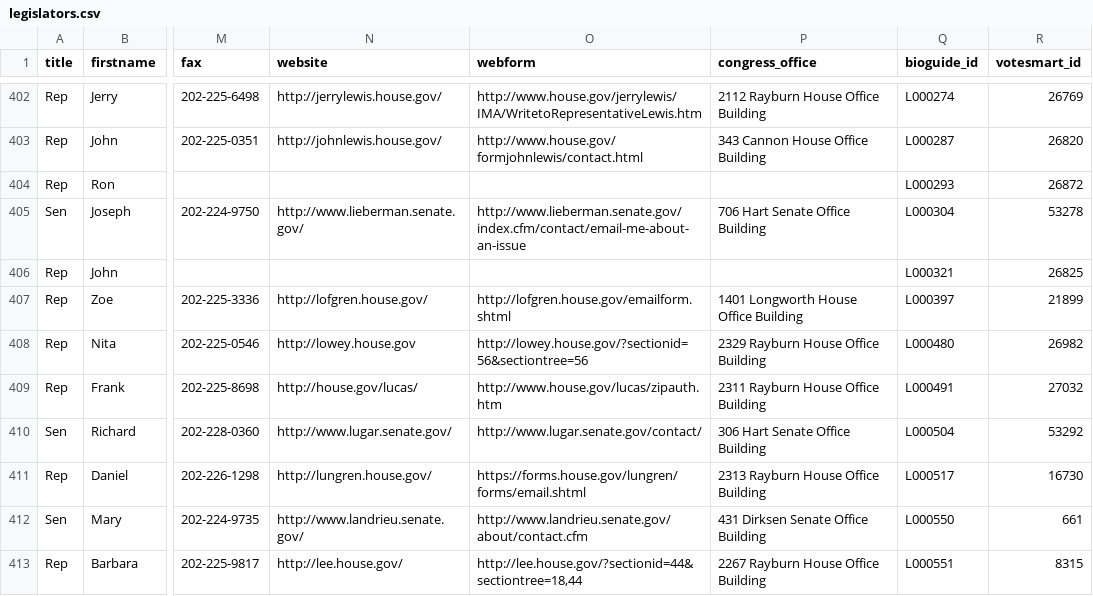
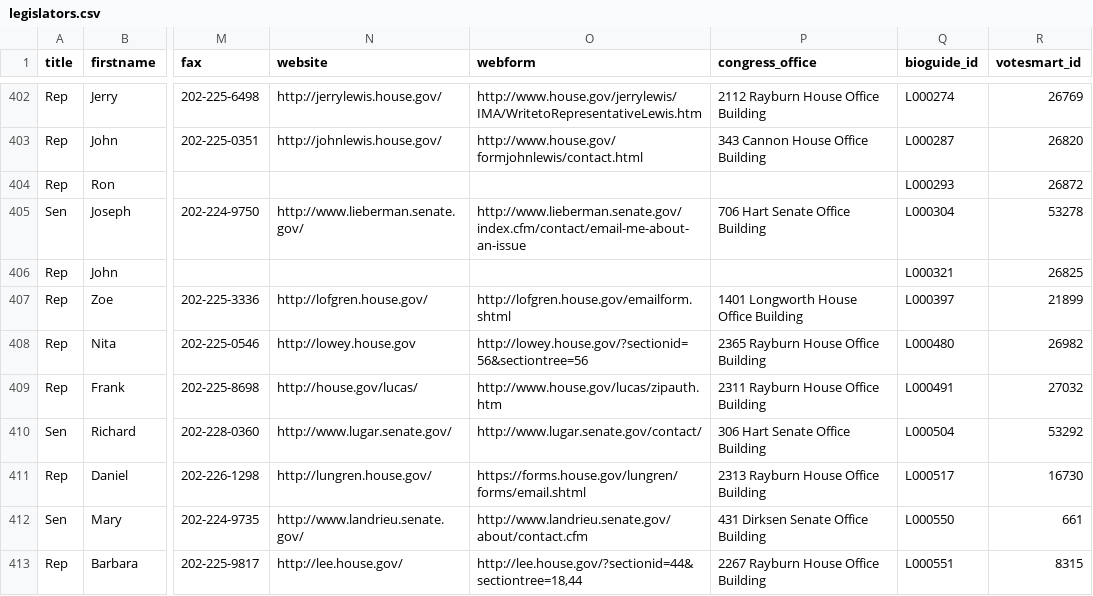
Before and after one commit to maco/apidata, a CSV file: legislators/legislators.csv, drawn as a sheet; only a part is shown, gaps mark what is left out; the diff names each change by its address in the sheet, - before the commit and + after, or states it on an @@ line.

Commit message:
Fixed Nita Lowey's office number

```diff
--- a/legislators/legislators.csv
+++ b/legislators/legislators.csv
-P408 (congress_office): 2329 Rayburn House Office Building
+P408 (congress_office): 2365 Rayburn House Office Building
```
